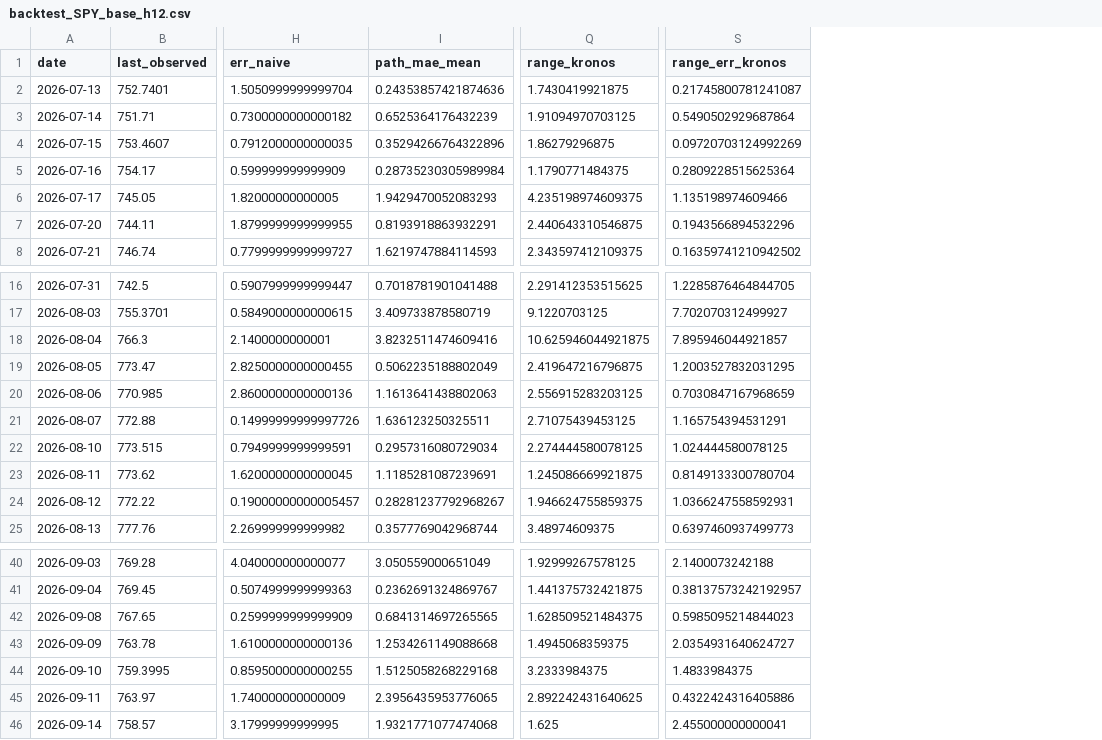
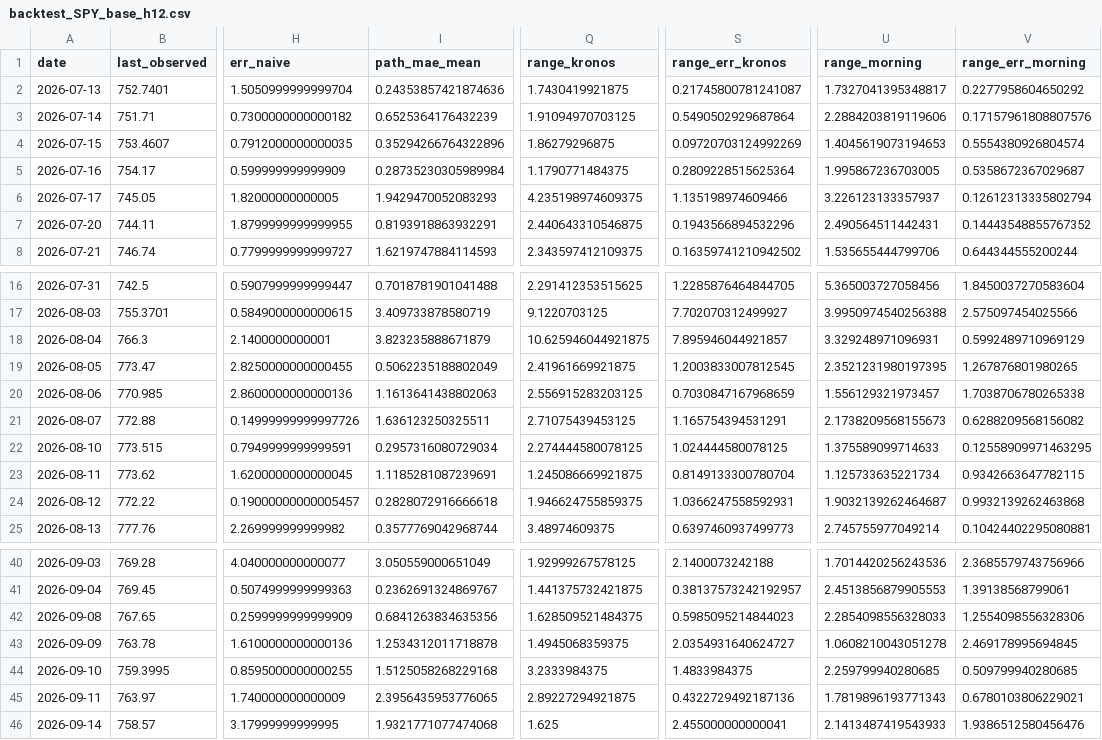
Before and after one commit to asrarabha8-cmyk/macdscanner, a CSV file: kronos/results/backtest_SPY_base_h12.csv, drawn as a sheet; only a part is shown, gaps mark what is left out; the diff names each change by its address in the sheet, - before the commit and + after, or states it on an @@ line.

Commit message:
kronos results 2026-10-04

```diff
--- a/kronos/results/backtest_SPY_base_h12.csv
+++ b/kronos/results/backtest_SPY_base_h12.csv
+column U (range_morning), rows 2-8: 1.7327041395348817 | 2.2884203819119606 | 1.4045619073194653 | 1.995867236703005 | 3.226123133357937 | 2.490564511442431 | 1.535655444799706; rows 16-25: 5.365003727058456 | 3.9950974540256388 | 3.329248971096931 | 2.3521231980197395 | 1.556129321973457 | 2.1738209568155673 | 1.375589099714633 | 1.125733635221734 | 1.9032139262464687 | 2.745755977049214; rows 40-46: 1.7014420256243536 | 2.4513856879905553 | 2.2854098556328033 | 1.0608210043051278 | 2.259799940280685 | 1.7819896193771343 | 2.1413487419543933
+column V (range_err_morning), rows 2-8: 0.2277958604650292 | 0.17157961808807576 | 0.5554380926804574 | 0.5358672367029687 | 0.12612313335802794 | 0.14443548855767352 | 0.644344555200244; rows 16-25: 1.8450037270583604 | 2.575097454025566 | 0.5992489710969129 | 1.267876801980265 | 1.7038706780265338 | 0.6288209568156082 | 0.12558909971463295 | 0.9342663647782115 | 0.9932139262463868 | 0.10424402295080881; rows 40-46: 2.3685579743756966 | 1.39138568799061 | 1.2554098556328306 | 2.469178995694845 | 0.509799940280685 | 0.6780103806229021 | 1.9386512580456476
-I18 (path_mae_mean): 3.8232511474609416
+I18 (path_mae_mean): 3.823235888671879
-Q19 (range_kronos): 2.419647216796875
+Q19 (range_kronos): 2.41961669921875
-S19 (range_err_kronos): 1.2003527832031295
+S19 (range_err_kronos): 1.2003833007812545
-I24 (path_mae_mean): 0.28281237792968267
+I24 (path_mae_mean): 0.2828072916666618
-I42 (path_mae_mean): 0.6841314697265565
+I42 (path_mae_mean): 0.6841263834635356
-I43 (path_mae_mean): 1.2534261149088668
+I43 (path_mae_mean): 1.2534312011718878
-Q45 (range_kronos): 2.892242431640625
+Q45 (range_kronos): 2.89227294921875
-S45 (range_err_kronos): 0.4322424316405886
+S45 (range_err_kronos): 0.4322729492187136
```
Also changed, not shown: kronos/results/backtest_SPY_base_h12_partial.csv, 1 other file.
